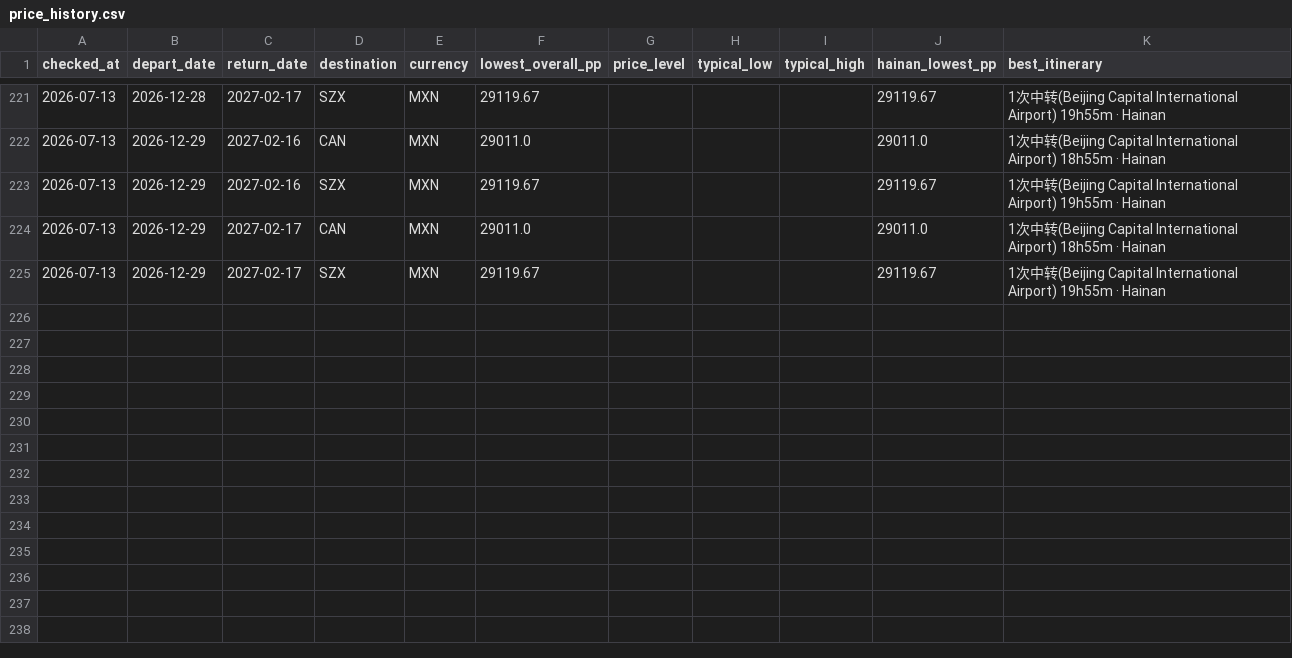
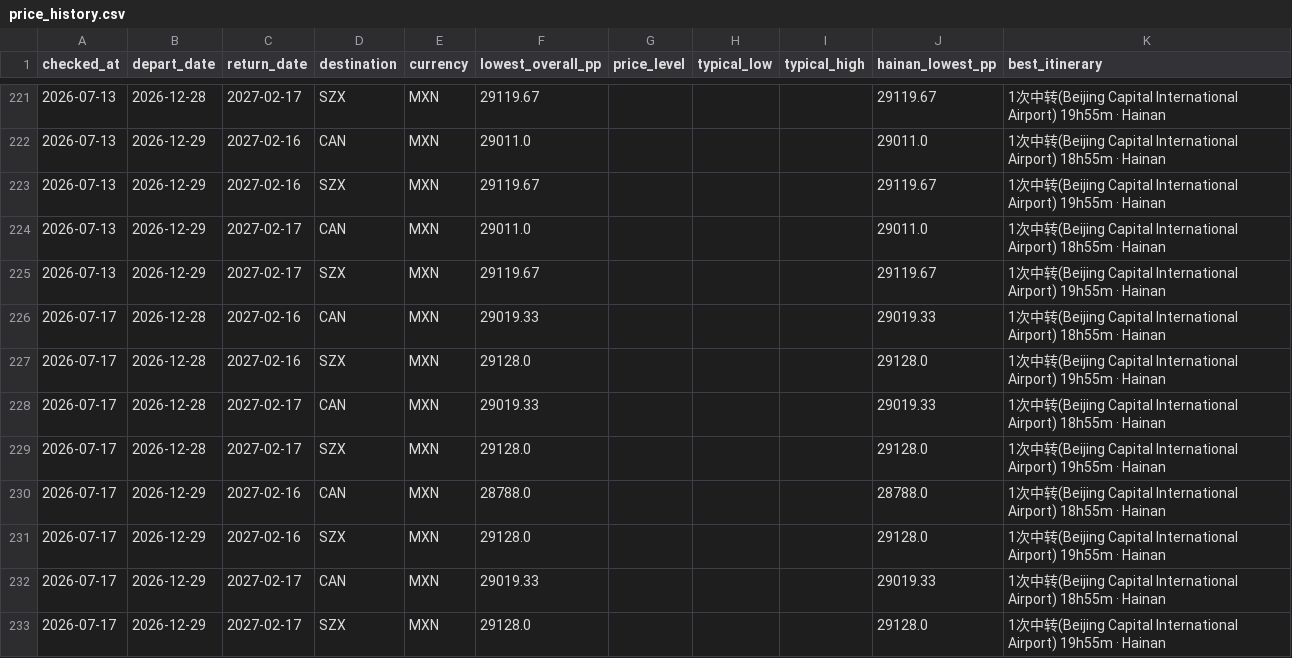
Before and after one commit to WenXuanHuang19/GoHomeMX_CH, a CSV file: data/price_history.csv, drawn as a sheet; only a part is shown, gaps mark what is left out; the diff names each change by its address in the sheet, - before the commit and + after, or states it on an @@ line.

```diff
--- a/data/price_history.csv
+++ b/data/price_history.csv
+row 226: 2026-07-17 | 2026-12-28 | 2027-02-16 | CAN | MXN | 29019.33 |  |  |  | 29019.33 | 1次中转(Beijing Capital International Airport) 18h55m · Hainan
+row 227: 2026-07-17 | 2026-12-28 | 2027-02-16 | SZX | MXN | 29128.0 |  |  |  | 29128.0 | 1次中转(Beijing Capital International Airport) 19h55m · Hainan
+row 228: 2026-07-17 | 2026-12-28 | 2027-02-17 | CAN | MXN | 29019.33 |  |  |  | 29019.33 | 1次中转(Beijing Capital International Airport) 18h55m · Hainan
+row 229: 2026-07-17 | 2026-12-28 | 2027-02-17 | SZX | MXN | 29128.0 |  |  |  | 29128.0 | 1次中转(Beijing Capital International Airport) 19h55m · Hainan
+row 230: 2026-07-17 | 2026-12-29 | 2027-02-16 | CAN | MXN | 28788.0 |  |  |  | 28788.0 | 1次中转(Beijing Capital International Airport) 18h55m · Hainan
+row 231: 2026-07-17 | 2026-12-29 | 2027-02-16 | SZX | MXN | 29128.0 |  |  |  | 29128.0 | 1次中转(Beijing Capital International Airport) 19h55m · Hainan
+row 232: 2026-07-17 | 2026-12-29 | 2027-02-17 | CAN | MXN | 29019.33 |  |  |  | 29019.33 | 1次中转(Beijing Capital International Airport) 18h55m · Hainan
+row 233: 2026-07-17 | 2026-12-29 | 2027-02-17 | SZX | MXN | 29128.0 |  |  |  | 29128.0 | 1次中转(Beijing Capital International Airport) 19h55m · Hainan
```
